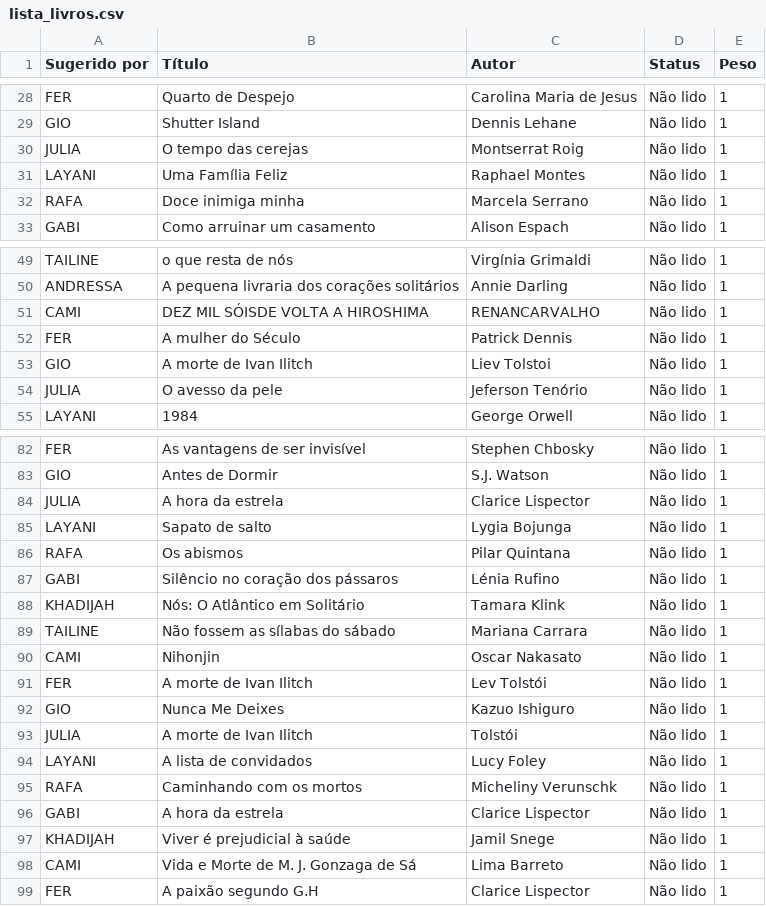
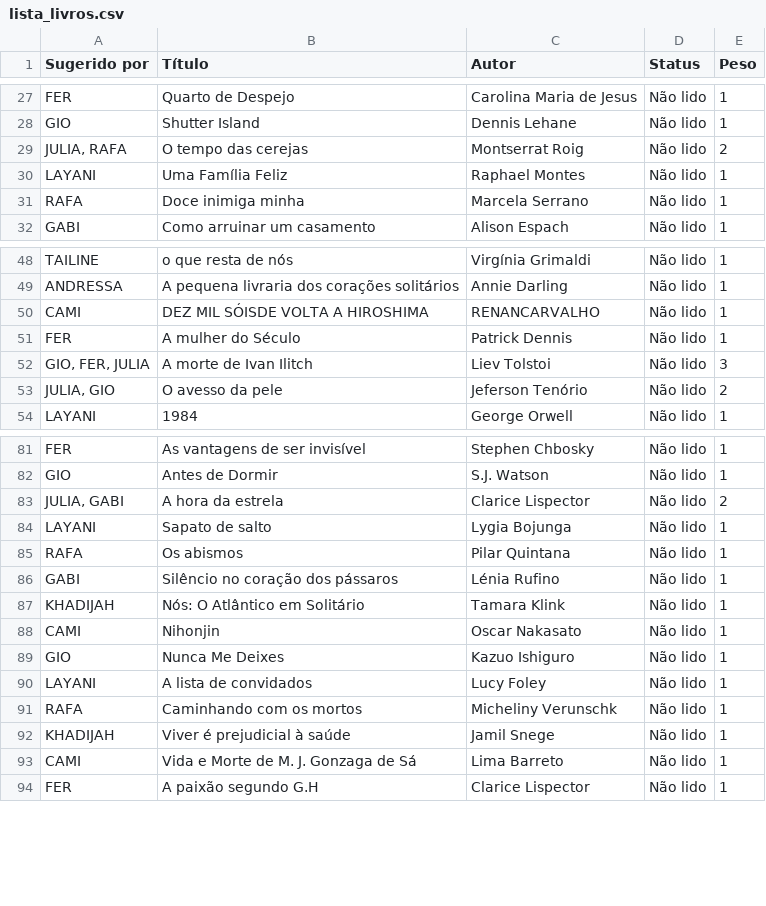
Before and after one commit to gigisantana/clube-do-livro, a CSV file: lista_livros.csv, drawn as a sheet; only a part is shown, gaps mark what is left out; the diff covers the shown part only.

```diff
--- a/lista_livros.csv
+++ b/lista_livros.csv
@@ -29,3 +28,3 @@ FER,Quarto de Despejo,Carolina Maria de Jesus,Não lido,1
 GIO,Shutter Island,Dennis Lehane,Não lido,1
-JULIA,O tempo das cerejas,Montserrat Roig,Não lido,1
+"JULIA, RAFA",O tempo das cerejas,Montserrat Roig,Não lido,2
 LAYANI,Uma Família Feliz,Raphael Montes,Não lido,1
@@ -52,4 +51,4 @@ CAMI,DEZ MIL SÓISDE VOLTA A HIROSHIMA,RENANCARVALHO,Não lido,1
 FER,A mulher do Século,Patrick Dennis,Não lido,1
-GIO,A morte de Ivan Ilitch,Liev Tolstoi,Não lido,1
-JULIA,O avesso da pele,Jeferson Tenório,Não lido,1
+"GIO, FER, JULIA",A morte de Ivan Ilitch,Liev Tolstoi,Não lido,3
+"JULIA, GIO",O avesso da pele,Jeferson Tenório,Não lido,2
 LAYANI,1984,George Orwell,Não lido,1
@@ -83,3 +82,3 @@ FER,As vantagens de ser invisível,Stephen Chbosky,Não lido,1
 GIO,Antes de Dormir,S.J. Watson,Não lido,1
-JULIA,A hora da estrela,Clarice Lispector,Não lido,1
+"JULIA, GABI",A hora da estrela,Clarice Lispector,Não lido,2
 LAYANI,Sapato de salto,Lygia Bojunga,Não lido,1
@@ -88,10 +87,6 @@ GABI,Silêncio no coração dos pássaros,Lénia Rufino,Não lido,1
 KHADIJAH,Nós: O Atlântico em Solitário,Tamara Klink,Não lido,1
-TAILINE,Não fossem as sílabas do sábado,Mariana Carrara,Não lido,1
 CAMI,Nihonjin,Oscar Nakasato,Não lido,1
-FER,A morte de Ivan Ilitch,Lev Tolstói,Não lido,1
 GIO,Nunca Me Deixes,Kazuo Ishiguro,Não lido,1
-JULIA,A morte de Ivan Ilitch,Tolstói,Não lido,1
 LAYANI,A lista de convidados,Lucy Foley,Não lido,1
 RAFA,Caminhando com os mortos,Micheliny Verunschk,Não lido,1
-GABI,A hora da estrela,Clarice Lispector,Não lido,1
 KHADIJAH,Viver é prejudicial à saúde,Jamil Snege,Não lido,1
```
Also changed, not shown: 4 added rows, 2 removed rows and 7 edited cells elsewhere in this file, 1 other file.
